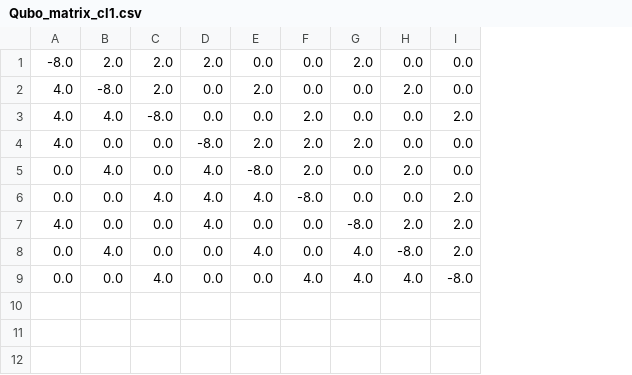
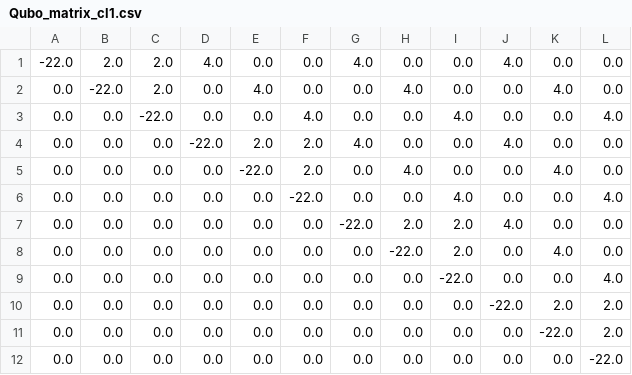
Before and after one commit to larssonnathalie/QMaxH-Cap, a CSV file: data/intermediate/Qubo_matrix_cl1.csv, drawn as a sheet; removed rows and columns are numbered as before the commit, all else as after; the diff names each change by its address in the sheet, - before the commit and + after, or states it on an @@ line.

```diff
--- a/data/intermediate/Qubo_matrix_cl1.csv
+++ b/data/intermediate/Qubo_matrix_cl1.csv
+column J, rows 1-2: 4.0 | 0.0; rows 4-9: 4.0 | 0.0 | 0.0 | 4.0 | 0.0 | 0.0
+column K, rows 1-2: 0.0 | 4.0; rows 4-9: 0.0 | 4.0 | 0.0 | 0.0 | 4.0 | 0.0
+column L, rows 1-2: 0.0 | 0.0; rows 4-9: 0.0 | 0.0 | 4.0 | 0.0 | 0.0 | 4.0
-A1: -8.0
+A1: -22.0
-D1: 2.0
+D1: 4.0
-G1: 2.0
+G1: 4.0
-A2: 4.0
+A2: 0.0
-B2: -8.0
+B2: -22.0
-E2: 2.0
+E2: 4.0
-H2: 2.0
+H2: 4.0
-row 3: 4.0 | 4.0 | -8.0 | 0.0 | 0.0 | 2.0 | 0.0 | 0.0 | 2.0
+row 3: 0.0 | 0.0 | -22.0 | 0.0 | 0.0 | 4.0 | 0.0 | 0.0 | 4.0 | 0.0 | 0.0 | 4.0
-A4: 4.0
+A4: 0.0
-D4: -8.0
+D4: -22.0
-G4: 2.0
+G4: 4.0
-B5: 4.0
+B5: 0.0
-D5:D7: 4.0
+D5:D7: 0.0
-E5: -8.0
+E5: -22.0
-H5: 2.0
+H5: 4.0
-C6: 4.0
+C6: 0.0
-E6: 4.0
+E6: 0.0
-F6: -8.0
+F6: -22.0
-I6: 2.0
+I6: 4.0
-A7: 4.0
+A7: 0.0
-G7: -8.0
+G7: -22.0
-B8: 4.0
+B8: 0.0
-E8: 4.0
+E8: 0.0
-G8:G9: 4.0
+G8:G9: 0.0
-H8: -8.0
+H8: -22.0
-C9: 4.0
+C9: 0.0
-F9: 4.0
+F9: 0.0
-H9: 4.0
+H9: 0.0
-I9: -8.0
+I9: -22.0
+row 10: 0.0 | 0.0 | 0.0 | 0.0 | 0.0 | 0.0 | 0.0 | 0.0 | 0.0 | -22.0 | 2.0 | 2.0
+row 11: 0.0 | 0.0 | 0.0 | 0.0 | 0.0 | 0.0 | 0.0 | 0.0 | 0.0 | 0.0 | -22.0 | 2.0
+row 12: 0.0 | 0.0 | 0.0 | 0.0 | 0.0 | 0.0 | 0.0 | 0.0 | 0.0 | 0.0 | 0.0 | -22.0
```
Also changed, not shown: 10 other files.
